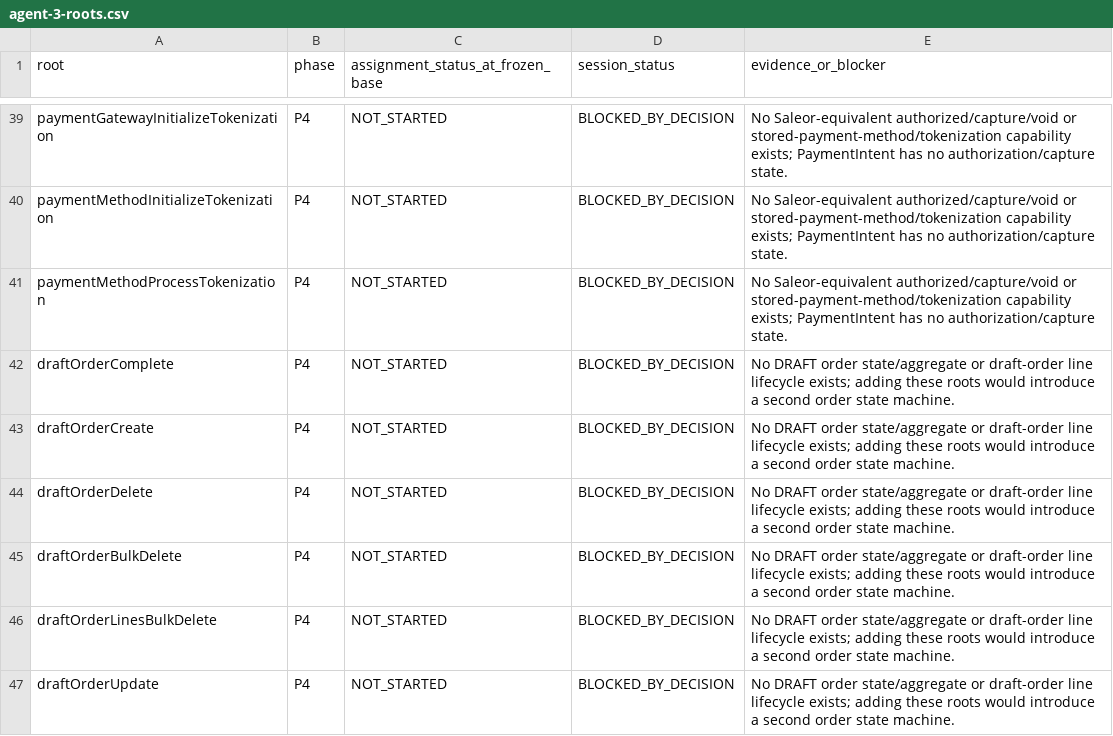
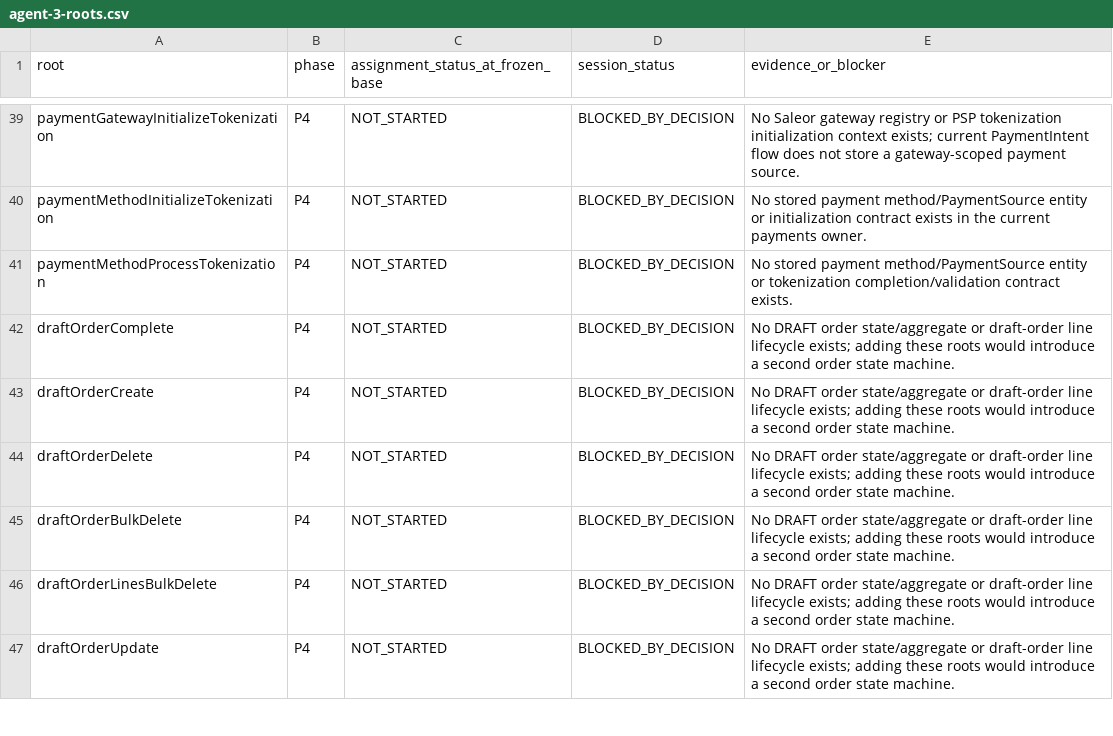
Before and after one commit to waelhe/app-java-v3, a CSV file: docs/agent-handoffs/agent-3-roots.csv, drawn as a sheet; only a part is shown, gaps mark what is left out; the diff covers the shown part only.

Commit message:
docs(agent-3): ground payments delivery and transaction blockers in current owner capabilities

```diff
--- a/docs/agent-handoffs/agent-3-roots.csv
+++ b/docs/agent-handoffs/agent-3-roots.csv
@@ -39,4 +39,4 @@
-"paymentGatewayInitializeTokenization","P4","NOT_STARTED","BLOCKED_BY_DECISION","No Saleor-equivalent authorized/capture/void or stored-payment-method/tokenization capability exists; PaymentIntent has no authorization/capture state."
-"paymentMethodInitializeTokenization","P4","NOT_STARTED","BLOCKED_BY_DECISION","No Saleor-equivalent authorized/capture/void or stored-payment-method/tokenization capability exists; PaymentIntent has no authorization/capture state."
-"paymentMethodProcessTokenization","P4","NOT_STARTED","BLOCKED_BY_DECISION","No Saleor-equivalent authorized/capture/void or stored-payment-method/tokenization capability exists; PaymentIntent has no authorization/capture state."
+"paymentGatewayInitializeTokenization","P4","NOT_STARTED","BLOCKED_BY_DECISION","No Saleor gateway registry or PSP tokenization initialization context exists; current PaymentIntent flow does not store a gateway-scoped payment source."
+"paymentMethodInitializeTokenization","P4","NOT_STARTED","BLOCKED_BY_DECISION","No stored payment method/PaymentSource entity or initialization contract exists in the current payments owner."
+"paymentMethodProcessTokenization","P4","NOT_STARTED","BLOCKED_BY_DECISION","No stored payment method/PaymentSource entity or tokenization completion/validation contract exists."
 "draftOrderComplete","P4","NOT_STARTED","BLOCKED_BY_DECISION","No DRAFT order state/aggregate or draft-order line lifecycle exists; adding these roots would introduce a second order state machine."
```
Also changed, not shown: 44 edited cells elsewhere in this file.
